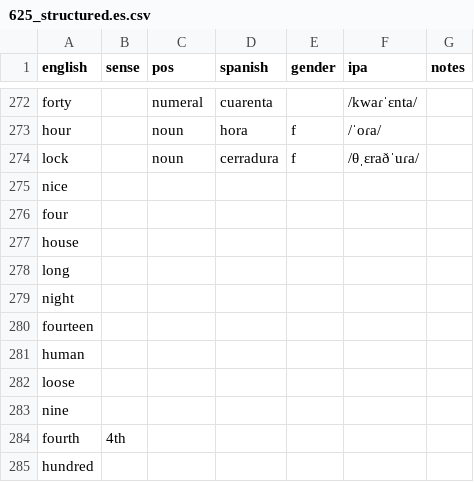
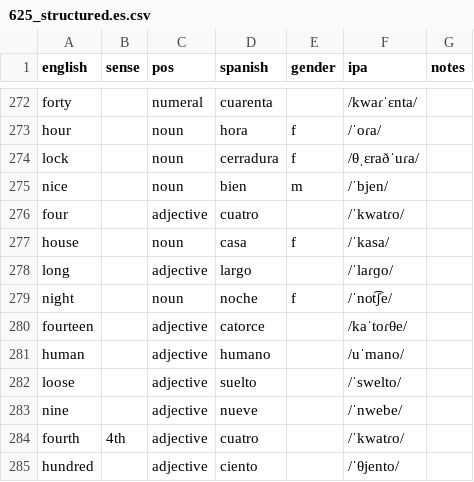
Before and after one commit to markgrovs/anki_spanish, a CSV file: 625_structured.es.csv, drawn as a sheet; only a part is shown, gaps mark what is left out; the diff covers the shown part only.

```diff
--- a/625_structured.es.csv
+++ b/625_structured.es.csv
@@ -274,12 +274,12 @@ hour,,noun,hora,f,/ˈoɾa/,
 lock,,noun,cerradura,f,/θˌɛraðˈuɾa/,
-nice,,,,,,
-four,,,,,,
-house,,,,,,
-long,,,,,,
-night,,,,,,
-fourteen,,,,,,
-human,,,,,,
-loose,,,,,,
-nine,,,,,,
-fourth,4th,,,,,
-hundred,,,,,,
+nice,,noun,bien,m,/ˈbjen/,
+four,,adjective,cuatro,,/ˈkwatɾo/,
+house,,noun,casa,f,/ˈkasa/,
+long,,adjective,largo,,/ˈlaɾɡo/,
+night,,noun,noche,f,/ˈnot͡ʃe/,
+fourteen,,adjective,catorce,,/kaˈtoɾθe/,
+human,,adjective,humano,,/uˈmano/,
+loose,,adjective,suelto,,/ˈswelto/,
+nine,,adjective,nueve,,/ˈnwebe/,
+fourth,4th,adjective,cuatro,,/ˈkwatɾo/,
+hundred,,adjective,ciento,,/ˈθjento/,
```
Also changed, not shown: 2 added rows, 1 removed row and 55 edited cells elsewhere in this file, 26 other files.
